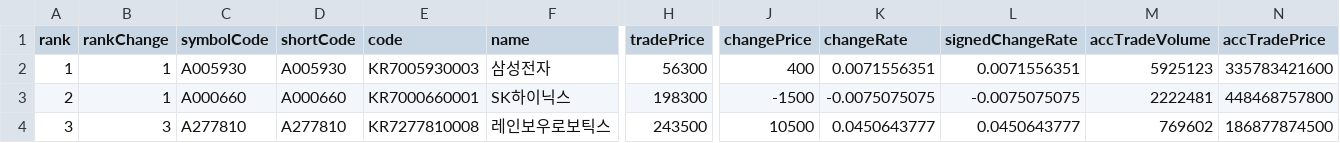
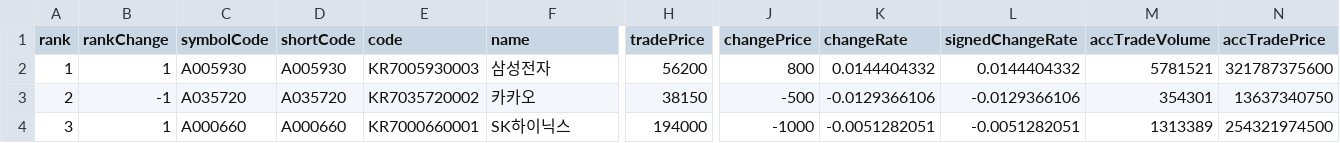
Before and after one commit to cauda25/pythonsource, a CSV file: rpa/finance.csv, drawn as a sheet; only a part is shown, gaps mark what is left out; the diff covers the shown part only; the diff names each change by its address in the sheet, - before the commit and + after, or states it on an @@ line.

```diff
--- a/rpa/finance.csv
+++ b/rpa/finance.csv
-H2 (tradePrice): 56300
+H2 (tradePrice): 56200
-J2 (changePrice): 400
+J2 (changePrice): 800
-K2 (changeRate): 0.0071556351
+K2 (changeRate): 0.0144404332
-L2 (signedChangeRate): 0.0071556351
+L2 (signedChangeRate): 0.0144404332
-M2 (accTradeVolume): 5925123
+M2 (accTradeVolume): 5781521
-N2 (accTradePrice): 335783421600
+N2 (accTradePrice): 321787375600
-B3 (rankChange): 1
+B3 (rankChange): -1
-C3 (symbolCode): A000660
+C3 (symbolCode): A035720
-D3 (shortCode): A000660
+D3 (shortCode): A035720
-E3 (code): KR7000660001
+E3 (code): KR7035720002
-F3 (name): SK하이닉스
+F3 (name): 카카오
-H3 (tradePrice): 198300
+H3 (tradePrice): 38150
-J3 (changePrice): -1500
+J3 (changePrice): -500
-K3 (changeRate): -0.0075075075
+K3 (changeRate): -0.0129366106
-L3 (signedChangeRate): -0.0075075075
+L3 (signedChangeRate): -0.0129366106
-M3 (accTradeVolume): 2222481
+M3 (accTradeVolume): 354301
-N3 (accTradePrice): 448468757800
+N3 (accTradePrice): 13637340750
-B4 (rankChange): 3
+B4 (rankChange): 1
-C4 (symbolCode): A277810
+C4 (symbolCode): A000660
-D4 (shortCode): A277810
+D4 (shortCode): A000660
-E4 (code): KR7277810008
+E4 (code): KR7000660001
-F4 (name): 레인보우로보틱스
+F4 (name): SK하이닉스
-H4 (tradePrice): 243500
+H4 (tradePrice): 194000
-J4 (changePrice): 10500
+J4 (changePrice): -1000
-K4 (changeRate): 0.0450643777
+K4 (changeRate): -0.0051282051
-L4 (signedChangeRate): 0.0450643777
+L4 (signedChangeRate): -0.0051282051
-M4 (accTradeVolume): 769602
+M4 (accTradeVolume): 1313389
-N4 (accTradePrice): 186877874500
+N4 (accTradePrice): 254321974500
```
Also changed, not shown: 86 edited cells elsewhere in this file, 7 other files.
